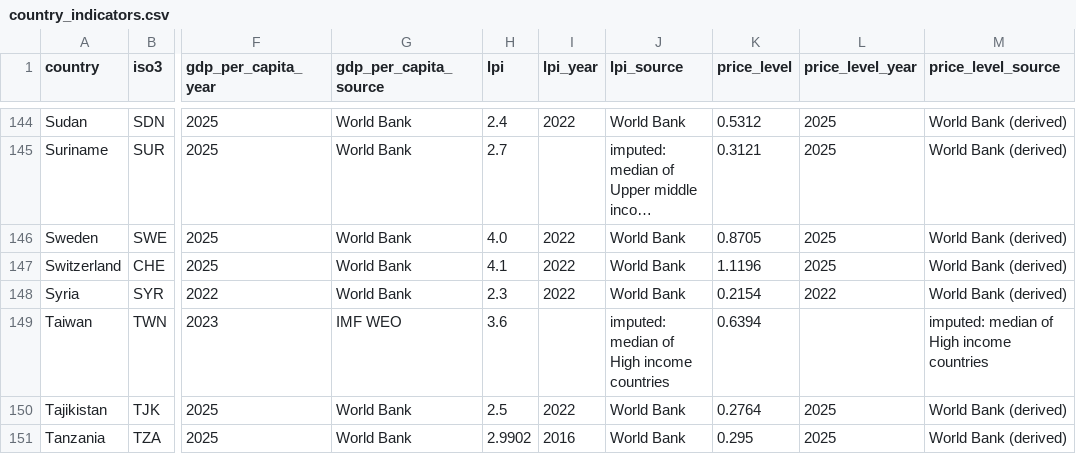
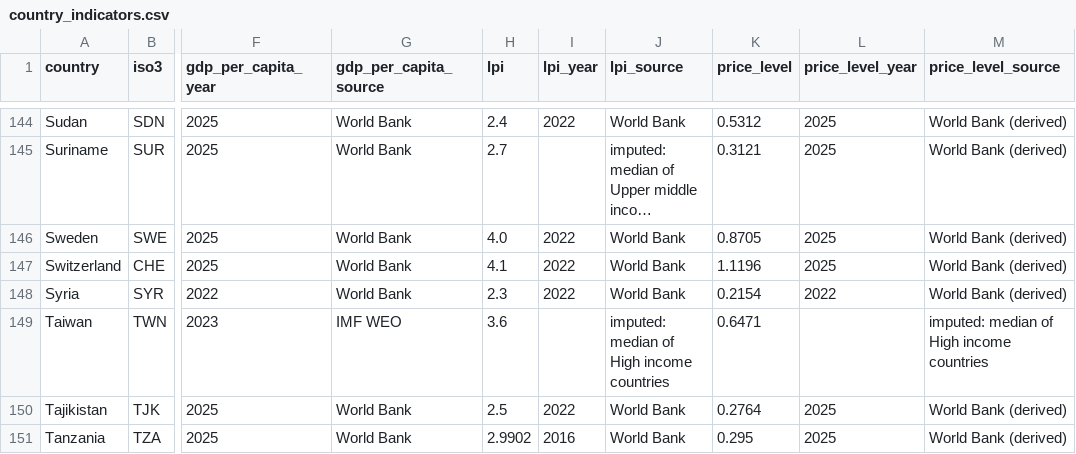
Before and after one commit to Nishant-Iyer/Global-Distribution-Optimization-Center, a CSV file: gdoc_opt/country_indicators.csv, drawn as a sheet; only a part is shown, gaps mark what is left out; long unchanged cells end in …; the diff covers the shown part only; the diff names each change by its address in the sheet, - before the commit and + after, or states it on an @@ line.

```diff
--- a/gdoc_opt/country_indicators.csv
+++ b/gdoc_opt/country_indicators.csv
-K149 (price_level): 0.6394
+K149 (price_level): 0.6471
```
Also changed, not shown: 28 edited cells elsewhere in this file.
